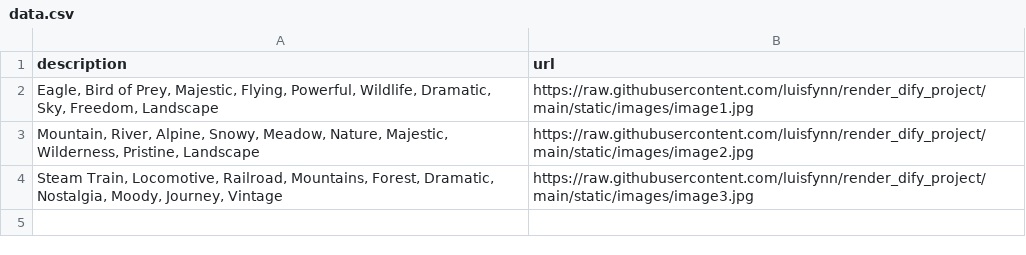
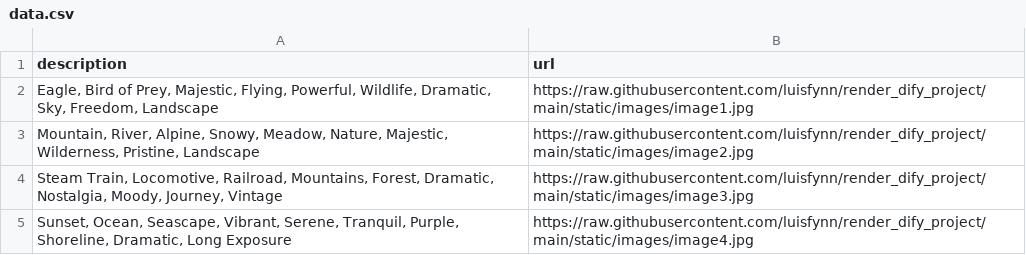
Before and after one commit to luisfynn/render_dify_project, a CSV file: data.csv, drawn as a sheet; the diff names each change by its address in the sheet, - before the commit and + after, or states it on an @@ line.

Commit message:
Add image image4.jpg via Web

```diff
--- a/data.csv
+++ b/data.csv
+row 5: Sunset, Ocean, Seascape, Vibrant, Serene, Tranquil, Purple, Shoreline, Dramatic, Long Exposure | https://raw.githubusercontent.com/luisfynn/render_dify_project/main/static/images/image4.jpg
```
Also changed, not shown: 1 other file.
